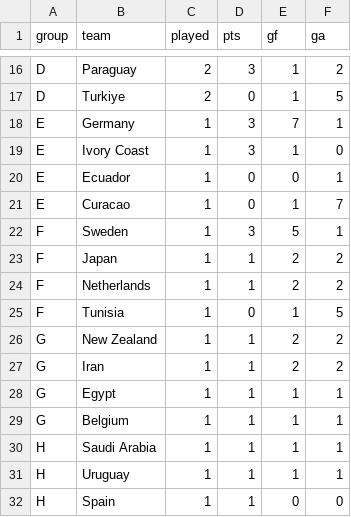
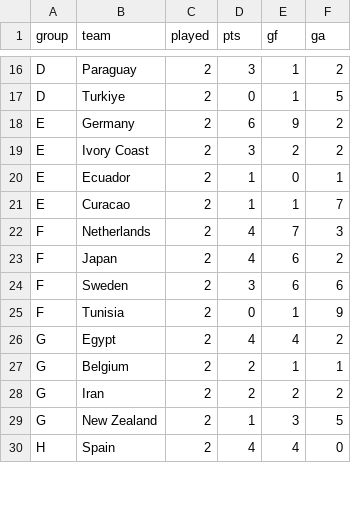
Before and after one commit to nmoguilner/ceia_add, a CSV file: mundial2026-montecarlo/data/sources/groups.csv, drawn as a sheet; only a part is shown, gaps mark what is left out; the diff covers the shown part only.

Commit message:
Apéndice D: backtest vivo + snapshot post-jornada 2 grupos E-J
- Actualiza groups.csv y fixtures.csv con M2 de E-J (jun 20-22): 12
  partidos nuevos integrados al snapshot.
- Re-corre la simulación 1M: Argentina sube a 30.3% P(campeón), Francia
  baja a 24.5% por empatar liderato del grupo I con Noruega.
- Agrega backtest.py: para cada partido del torneo ya disputado computa
  P(H/E/A) analítica con el Elo previo y la contrasta con el resultado
  real (acierto, Brier 3-vía, log-loss). Sobre 44 partidos: 61% acierto,
  Brier 0.502, vs frecuencia base 0.606.
- Datos en data/sources/played.csv (CSV editable) → data/played.parquet
  vía convert_to_parquet.py.
- Apéndice D del paper (notebook): tablas D1a/b/c por bloque de vuelta,
  figura D1 de calibración (predicha vs observada) y top-5 mejores/peores
  predicciones.

Hallazgo: el calibrado (Ap. B) mejora marginalmente el Brier pero baja
fuerte el castigo de empates de favoritos (España 0-0 Cabo Verde: logL
de 3.65 → 2.03), coherente con la escala más plana. Las cinco peores
predicciones son TODAS empates: confirma empíricamente la necesidad de
la corrección Dixon-Coles para marcadores bajos.

```diff
--- a/mundial2026-montecarlo/data/sources/groups.csv
+++ b/mundial2026-montecarlo/data/sources/groups.csv
@@ -17,16 +17,14 @@ D,Paraguay,2,3,1,2
 D,Turkiye,2,0,1,5
-E,Germany,1,3,7,1
-E,Ivory Coast,1,3,1,0
-E,Ecuador,1,0,0,1
-E,Curacao,1,0,1,7
-F,Sweden,1,3,5,1
-F,Japan,1,1,2,2
-F,Netherlands,1,1,2,2
-F,Tunisia,1,0,1,5
-G,New Zealand,1,1,2,2
-G,Iran,1,1,2,2
-G,Egypt,1,1,1,1
-G,Belgium,1,1,1,1
-H,Saudi Arabia,1,1,1,1
-H,Uruguay,1,1,1,1
-H,Spain,1,1,0,0
+E,Germany,2,6,9,2
+E,Ivory Coast,2,3,2,2
+E,Ecuador,2,1,0,1
+E,Curacao,2,1,1,7
+F,Netherlands,2,4,7,3
+F,Japan,2,4,6,2
+F,Sweden,2,3,6,6
+F,Tunisia,2,0,1,9
+G,Egypt,2,4,4,2
+G,Belgium,2,2,1,1
+G,Iran,2,2,2,2
+G,New Zealand,2,1,3,5
+H,Spain,2,4,4,0
```
Also changed, not shown: 4 added rows, 2 removed rows and 20 edited cells elsewhere in this file, 18 other files.
